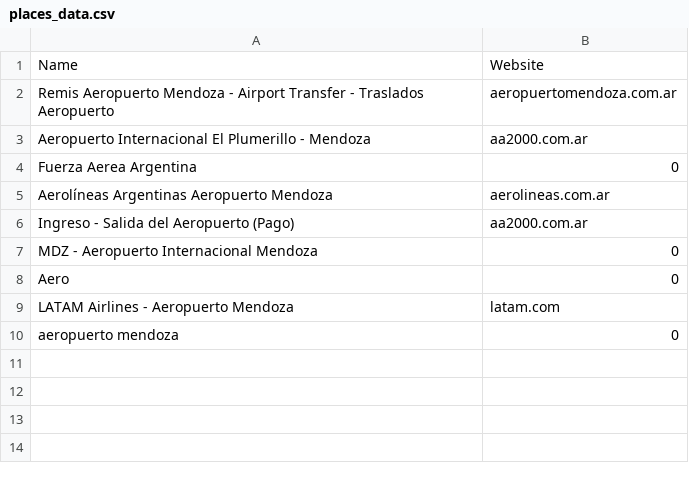
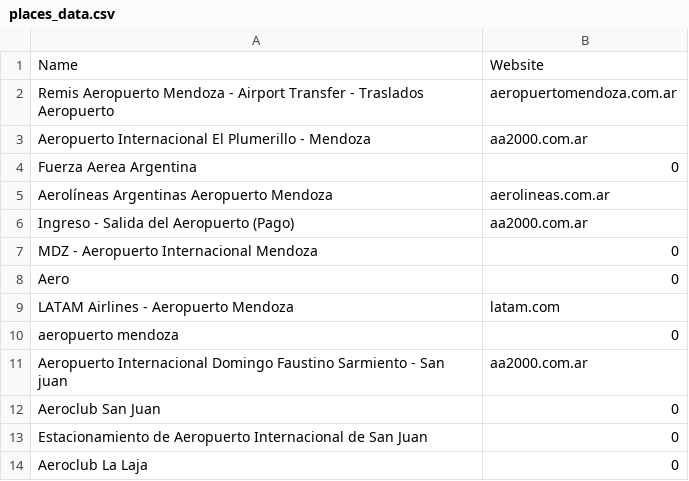
Before and after one commit to LorennMarque/Google-Maps-Scraper-Fast, a CSV file: places_data.csv, drawn as a sheet.

Commit message:
category and target locations list.

```diff
--- a/places_data.csv
+++ b/places_data.csv
@@ -10 +10,5 @@ LATAM Airlines - Aeropuerto Mendoza,latam.com
 aeropuerto mendoza,0
+Aeropuerto Internacional Domingo Faustino Sarmiento - San juan,aa2000.com.ar
+Aeroclub San Juan,0
+Estacionamiento de Aeropuerto Internacional de San Juan,0
+Aeroclub La Laja,0
```
Also changed, not shown: 1 other file.
